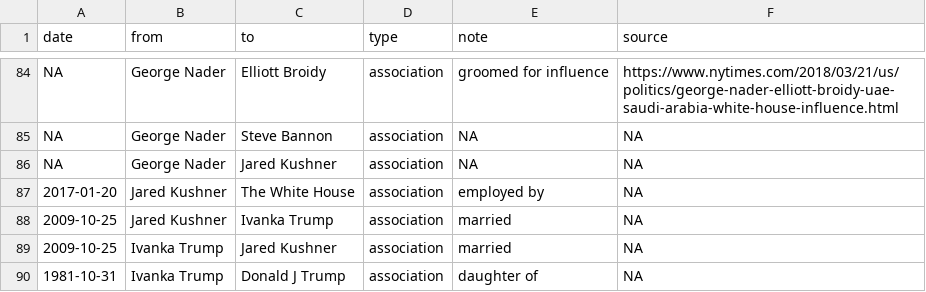
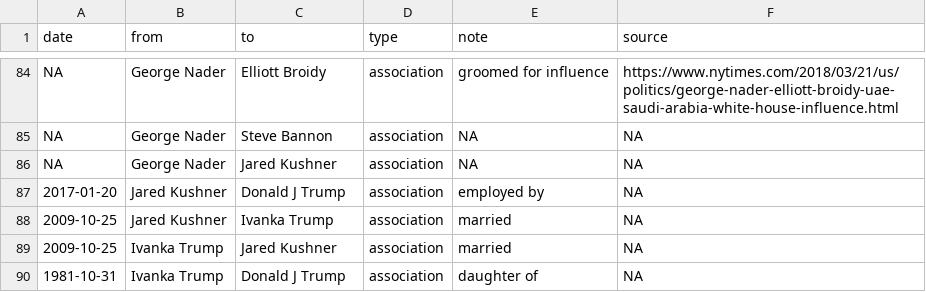
Before and after one commit to schnee/tangled, a CSV file: data/tangled.csv, drawn as a sheet; only a part is shown, gaps mark what is left out; the diff covers the shown part only.

```diff
--- a/data/tangled.csv
+++ b/data/tangled.csv
@@ -86,3 +86,3 @@ NA,George Nader,Steve Bannon,association,NA,NA
 NA,George Nader,Jared Kushner,association,NA,NA
-2017-01-20,Jared Kushner,The White House,association,employed by,NA
+2017-01-20,Jared Kushner,Donald J Trump,association,employed by,NA
 2009-10-25,Jared Kushner,Ivanka Trump,association,married,NA
```
Also changed, not shown: 1 added row and 39 edited cells elsewhere in this file, 3 other files.
